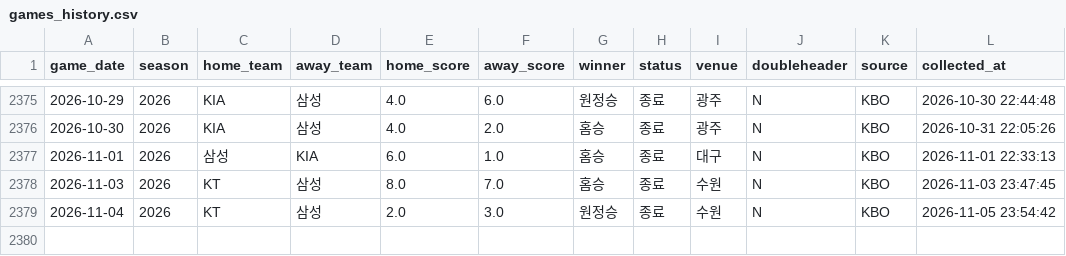
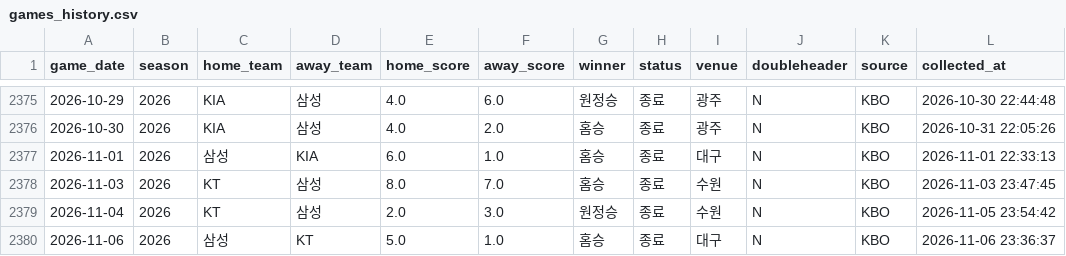
Before and after one commit to limanho001014-create/kbo-predictor-dynamic, a CSV file: data/games_history.csv, drawn as a sheet; only a part is shown, gaps mark what is left out.

```diff
--- a/data/games_history.csv
+++ b/data/games_history.csv
@@ -2379 +2379,2 @@
 2026-11-04,2026,KT,삼성,2.0,3.0,원정승,종료,수원,N,KBO,2026-11-05 23:54:42
+2026-11-06,2026,삼성,KT,5.0,1.0,홈승,종료,대구,N,KBO,2026-11-06 23:36:37
```
Also changed, not shown: data/predictions_log.csv, 2 other files.
